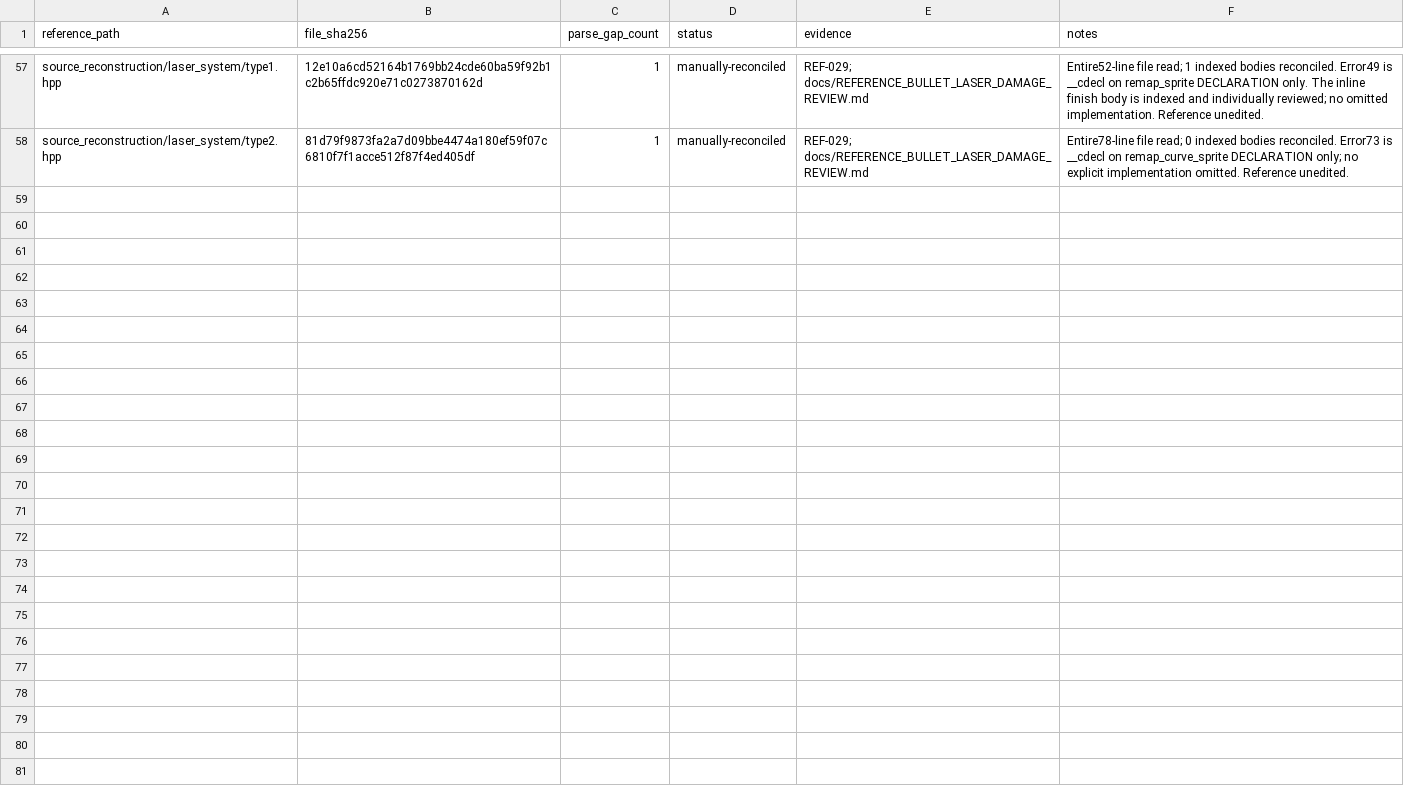
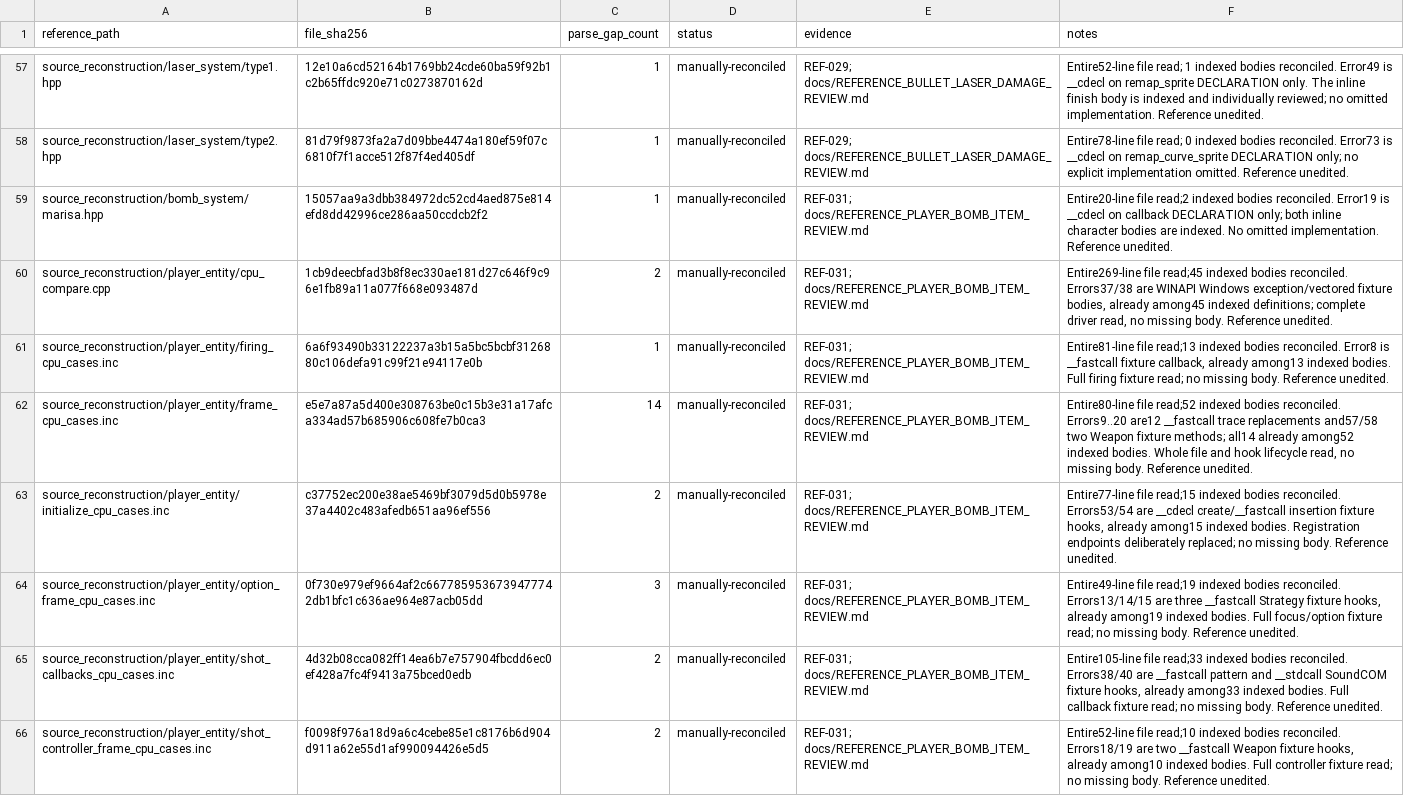
Before and after one commit to N0zoM1z0/th20, a CSV file: config/reference-parse-gap-reviews.csv, drawn as a sheet; only a part is shown, gaps mark what is left out.

Commit message:
gpt-6.1-sol: review player bomb item batch and recover motion members

```diff
--- a/config/reference-parse-gap-reviews.csv
+++ b/config/reference-parse-gap-reviews.csv
@@ -58 +58,9 @@ source_reconstruction/laser_system/type1.hpp,12e10a6cd52164b1769bb24cde60ba59f92
 source_reconstruction/laser_system/type2.hpp,81d79f9873fa2a7d09bbe4474a180ef59f07c6810f7f1acce512f87f4ed405df,1,manually-reconciled,REF-029; docs/REFERENCE_BULLET_LASER_DAMAGE_REVIEW.md,Entire78-line file read; 0 indexed bodies reconciled. Error73 is __cdecl on remap_curve_sprite DECLARATION only; no explicit implementation omitted. Reference unedited.
+source_reconstruction/bomb_system/marisa.hpp,15057aa9a3dbb384972dc52cd4aed875e814efd8dd42996ce286aa50ccdcb2f2,1,manually-reconciled,REF-031; docs/REFERENCE_PLAYER_BOMB_ITEM_REVIEW.md,Entire20-line file read;2 indexed bodies reconciled. Error19 is __cdecl on callback DECLARATION only; both inline character bodies are indexed. No omitted implementation. Reference unedited.
+source_reconstruction/player_entity/cpu_compare.cpp,1cb9deecbfad3b8f8ec330ae181d27c646f9c96e1fb89a11a077f668e093487d,2,manually-reconciled,REF-031; docs/REFERENCE_PLAYER_BOMB_ITEM_REVIEW.md,"Entire269-line file read;45 indexed bodies reconciled. Errors37/38 are WINAPI Windows exception/vectored fixture bodies, already among45 indexed definitions; complete driver read, no missing body. Reference unedited."
+source_reconstruction/player_entity/firing_cpu_cases.inc,6a6f93490b33122237a3b15a5bc5bcbf3126880c106defa91c99f21e94117e0b,1,manually-reconciled,REF-031; docs/REFERENCE_PLAYER_BOMB_ITEM_REVIEW.md,"Entire81-line file read;13 indexed bodies reconciled. Error8 is __fastcall fixture callback, already among13 indexed bodies. Full firing fixture read; no missing body. Reference unedited."
+source_reconstruction/player_entity/frame_cpu_cases.inc,e5e7a87a5d400e308763be0c15b3e31a17afca334ad57b685906c608fe7b0ca3,14,manually-reconciled,REF-031; docs/REFERENCE_PLAYER_BOMB_ITEM_REVIEW.md,"Entire80-line file read;52 indexed bodies reconciled. Errors9..20 are12 __fastcall trace replacements and57/58 two Weapon fixture methods; all14 already among52 indexed bodies. Whole file and hook lifecycle read, no missing body. Reference unedited."
+source_reconstruction/player_entity/initialize_cpu_cases.inc,c37752ec200e38ae5469bf3079d5d0b5978e37a4402c483afedb651aa96ef556,2,manually-reconciled,REF-031; docs/REFERENCE_PLAYER_BOMB_ITEM_REVIEW.md,"Entire77-line file read;15 indexed bodies reconciled. Errors53/54 are __cdecl create/__fastcall insertion fixture hooks, already among15 indexed bodies. Registration endpoints deliberately replaced; no missing body. Reference unedited."
+source_reconstruction/player_entity/option_frame_cpu_cases.inc,0f730e979ef9664af2c6677859536739477742db1bfc1c636ae964e87acb05dd,3,manually-reconciled,REF-031; docs/REFERENCE_PLAYER_BOMB_ITEM_REVIEW.md,"Entire49-line file read;19 indexed bodies reconciled. Errors13/14/15 are three __fastcall Strategy fixture hooks, already among19 indexed bodies. Full focus/option fixture read; no missing body. Reference unedited."
+source_reconstruction/player_entity/shot_callbacks_cpu_cases.inc,4d32b08cca082ff14ea6b7e757904fbcdd6ec0ef428a7fc4f9413a75bced0edb,2,manually-reconciled,REF-031; docs/REFERENCE_PLAYER_BOMB_ITEM_REVIEW.md,"Entire105-line file read;33 indexed bodies reconciled. Errors38/40 are __fastcall pattern and __stdcall SoundCOM fixture hooks, already among33 indexed bodies. Full callback fixture read; no missing body. Reference unedited."
+source_reconstruction/player_entity/shot_controller_frame_cpu_cases.inc,f0098f976a18d9a6c4cebe85e1c8176b6d904d911a62e55d1af990094426e5d5,2,manually-reconciled,REF-031; docs/REFERENCE_PLAYER_BOMB_ITEM_REVIEW.md,"Entire52-line file read;10 indexed bodies reconciled. Errors18/19 are two __fastcall Weapon fixture hooks, already among10 indexed bodies. Full controller fixture read; no missing body. Reference unedited."
```
Also changed, not shown: config/function-origins.csv, config/functions.csv, 14 other files.
